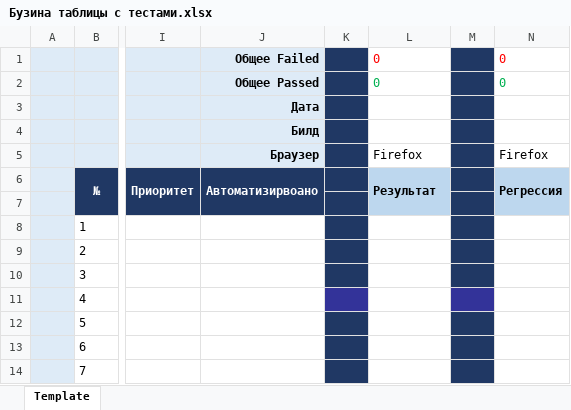
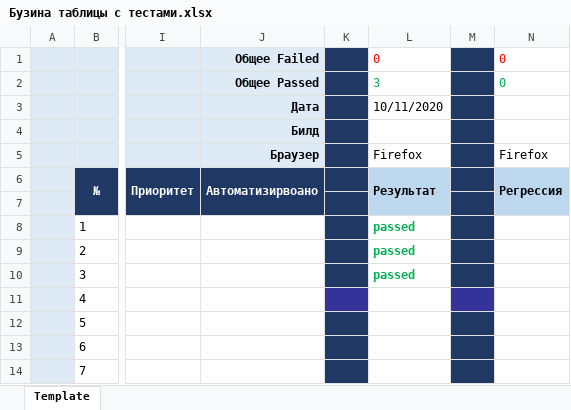
Before and after one commit to heylittlepony/MyFirstRep, an Excel workbook: Бузина таблицы с тестами.xlsx, sheet Template, drawn as a sheet; only a part is shown, gaps mark what is left out; values as stored, in another font and other column widths than the file's, no borders; the diff names each change by its address in the sheet, - before the commit and + after, or states it on an @@ line.

Commit message:
Тестирование 11.10.2020
Пройдены тесты с 1 по 3 вкл

```diff
--- a/Бузина таблицы с тестами.xlsx (sheet Template)
+++ b/Бузина таблицы с тестами.xlsx (sheet Template)
-L2: 0
+L2: 3
-L3: (empty)
+L3: 10/11/2020
-L8:L10: (empty)
+L8:L10: passed
```
